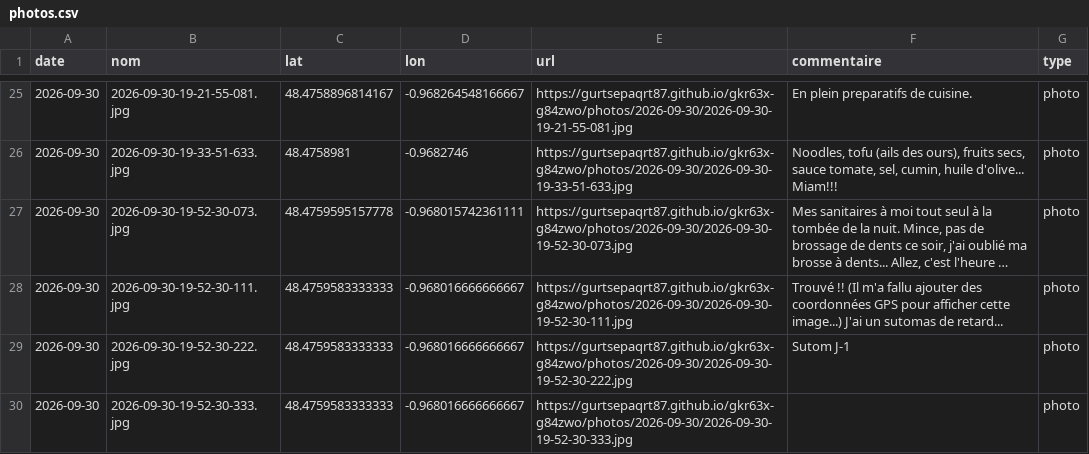
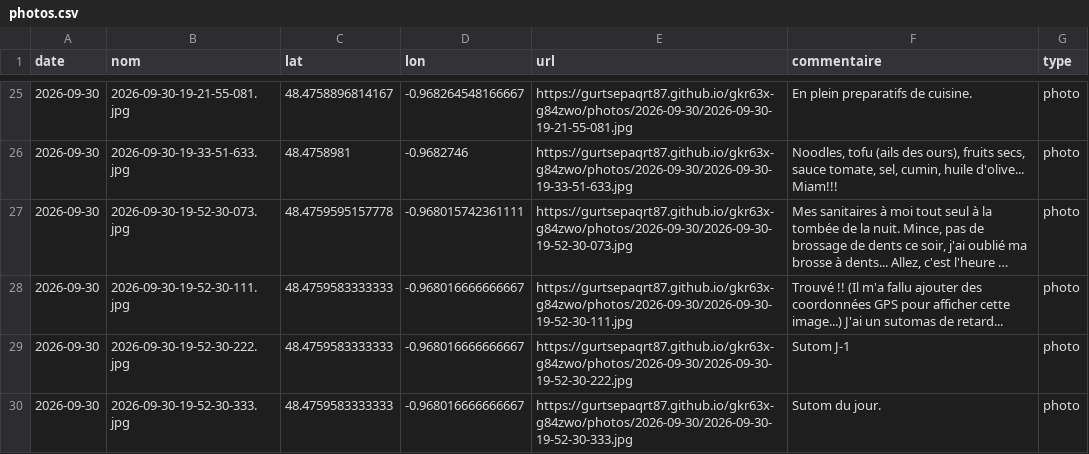
Before and after one commit to gurtsepaqrt87/gkr63x-g84zwo, a CSV file: photos.csv, drawn as a sheet; only a part is shown, gaps mark what is left out; long unchanged cells end in ….

Commit message:
commentaire 2026-09-30-19-52-30-333 (2026-09-30)

```diff
--- a/photos.csv
+++ b/photos.csv
@@ -30,2 +30,2 @@ date,nom,lat,lon,url,commentaire,type
 2026-09-30,2026-09-30-19-52-30-222.jpg,48.4759583333333,-0.968016666666667,https://gurtsepaqrt87.github.io/gkr63x-g84zwo/photos/2026-09-30/2026-09-30-19-52-30-222.jpg,Sutom J-1,photo
-2026-09-30,2026-09-30-19-52-30-333.jpg,48.4759583333333,-0.968016666666667,https://gurtsepaqrt87.github.io/gkr63x-g84zwo/photos/2026-09-30/2026-09-30-19-52-30-333.jpg,,photo
+2026-09-30,2026-09-30-19-52-30-333.jpg,48.4759583333333,-0.968016666666667,https://gurtsepaqrt87.github.io/gkr63x-g84zwo/photos/2026-09-30/2026-09-30-19-52-30-333.jpg,Sutom du jour.,photo
```
